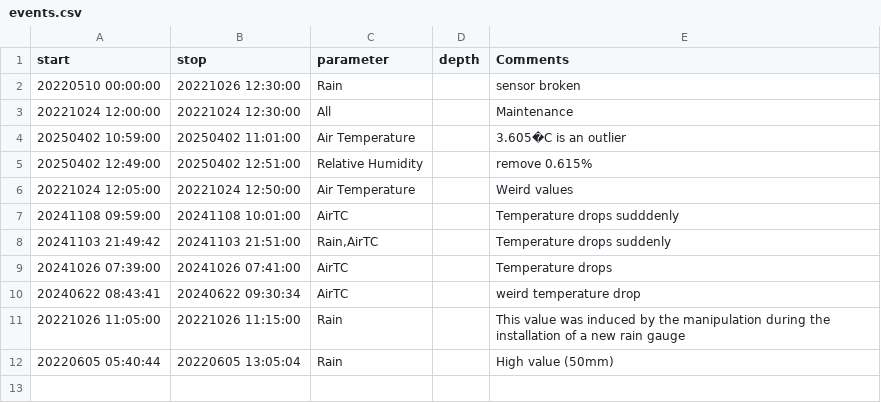
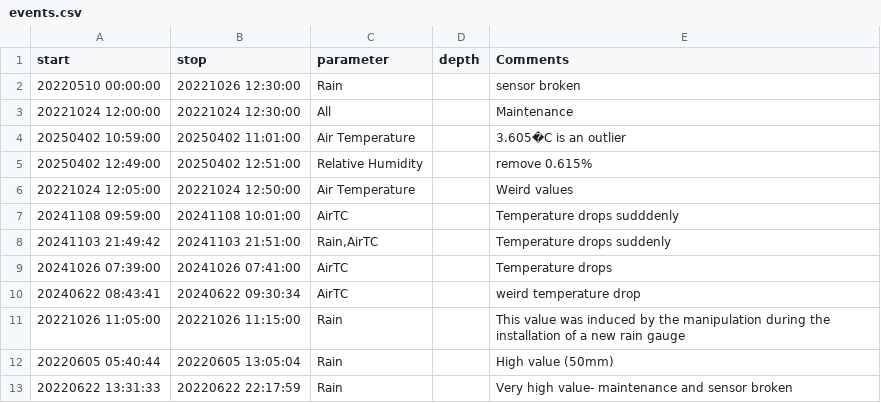
Before and after one commit to LeXPLORE-Platform/Meteostation, a CSV file: notes/events.csv, drawn as a sheet; the diff names each change by its address in the sheet, - before the commit and + after, or states it on an @@ line.

Commit message:
feat:add event for issue #12

```diff
--- a/notes/events.csv
+++ b/notes/events.csv
+row 13: 20220622 13:31:33 | 20220622 22:17:59 | Rain |  | Very high value- maintenance and sensor broken
```
